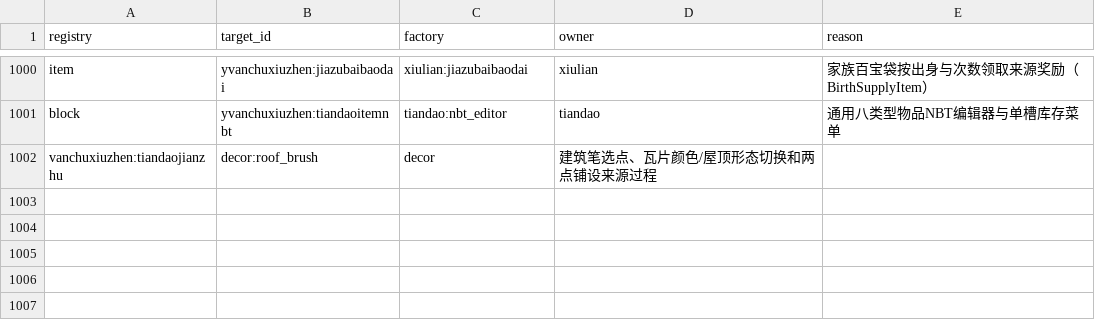
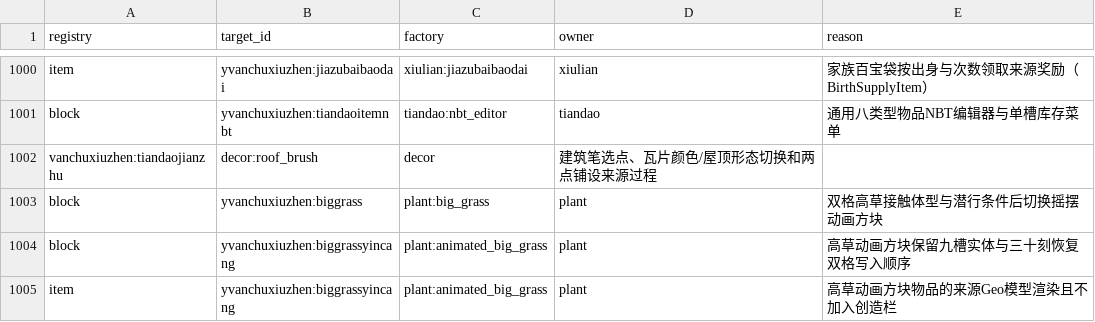
Before and after one commit to Shane77ly/yvanchuxiuzhen-1.21.1, a CSV file: docs/reference/conversion/factory_overrides.csv, drawn as a sheet; only a part is shown, gaps mark what is left out; the diff names each change by its address in the sheet, - before the commit and + after, or states it on an @@ line.

```diff
--- a/docs/reference/conversion/factory_overrides.csv
+++ b/docs/reference/conversion/factory_overrides.csv
+row 1003: block | yvanchuxiuzhen:biggrass | plant:big_grass | plant | 双格高草接触体型与潜行条件后切换摇摆动画方块
+row 1004: block | yvanchuxiuzhen:biggrassyincang | plant:animated_big_grass | plant | 高草动画方块保留九槽实体与三十刻恢复双格写入顺序
+row 1005: item | yvanchuxiuzhen:biggrassyincang | plant:animated_big_grass | plant | 高草动画方块物品的来源Geo模型渲染且不加入创造栏
```
Also changed, not shown: docs/reference/conversion/skipped.csv, docs/reference/conversion/system_assets.csv, 32 other files.
